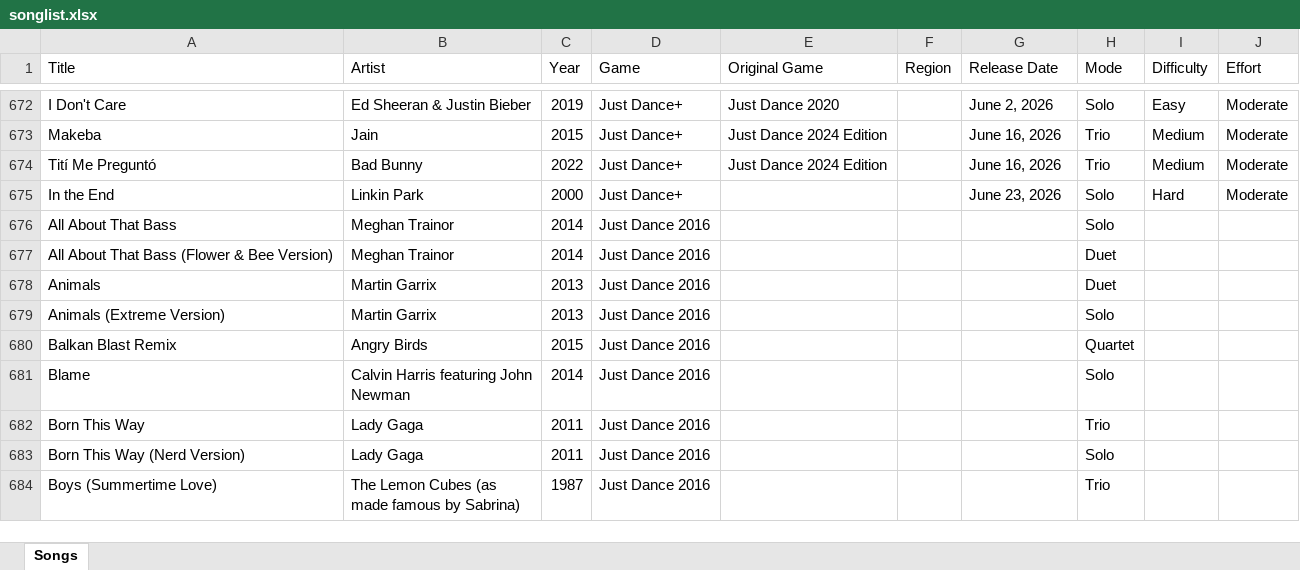
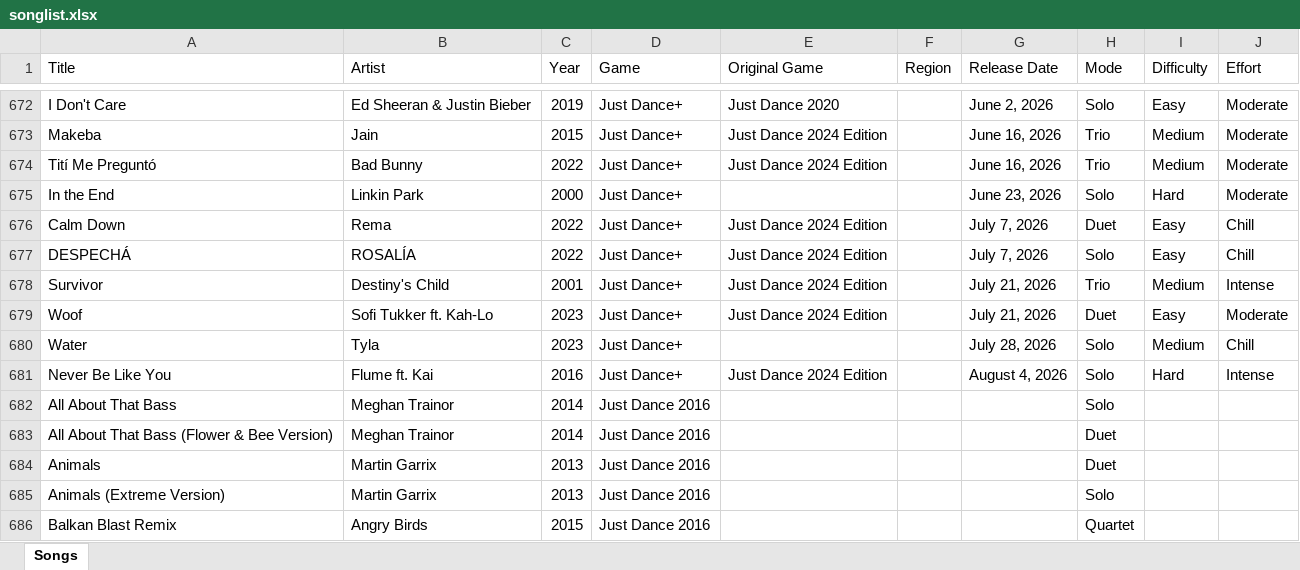
Before and after one commit to wl03355609/Just-Dance-Queue-Butt, an Excel workbook: songlist.xlsx, sheet Songs, drawn as a sheet; only a part is shown, gaps mark what is left out; the shorter side is filled out with more unchanged rows; values as stored, in another font and other column widths than the file's, no borders; the diff names each change by its address in the sheet, - before the commit and + after, or states it on an @@ line.

```diff
--- a/songlist.xlsx (sheet Songs)
+++ b/songlist.xlsx (sheet Songs)
+row 676: Calm Down | Rema | 2022 | Just Dance+ | Just Dance 2024 Edition |  | July 7, 2026 | Duet | Easy | Chill
+row 677: DESPECHÁ | ROSALÍA | 2022 | Just Dance+ | Just Dance 2024 Edition |  | July 7, 2026 | Solo | Easy | Chill
+row 678: Survivor | Destiny's Child | 2001 | Just Dance+ | Just Dance 2024 Edition |  | July 21, 2026 | Trio | Medium | Intense
+row 679: Woof | Sofi Tukker ft. Kah-Lo | 2023 | Just Dance+ | Just Dance 2024 Edition |  | July 21, 2026 | Duet | Easy | Moderate
+row 680: Water | Tyla | 2023 | Just Dance+ |  |  | July 28, 2026 | Solo | Medium | Chill
+row 681: Never Be Like You | Flume ft. Kai | 2016 | Just Dance+ | Just Dance 2024 Edition |  | August 4, 2026 | Solo | Hard | Intense
```
Also changed, not shown: 1 other file.
